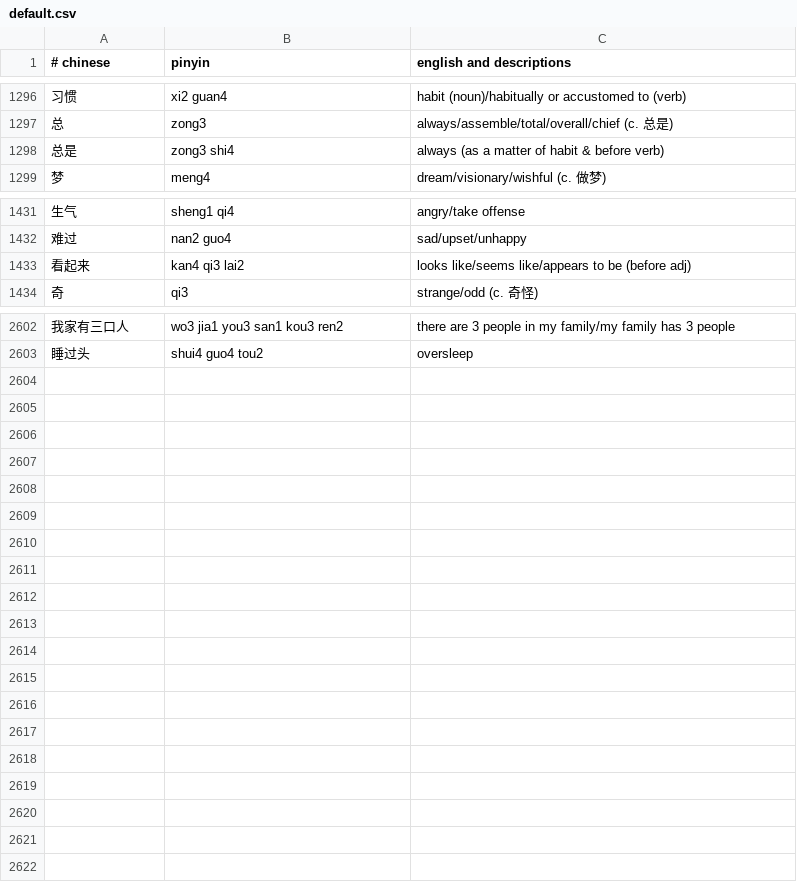
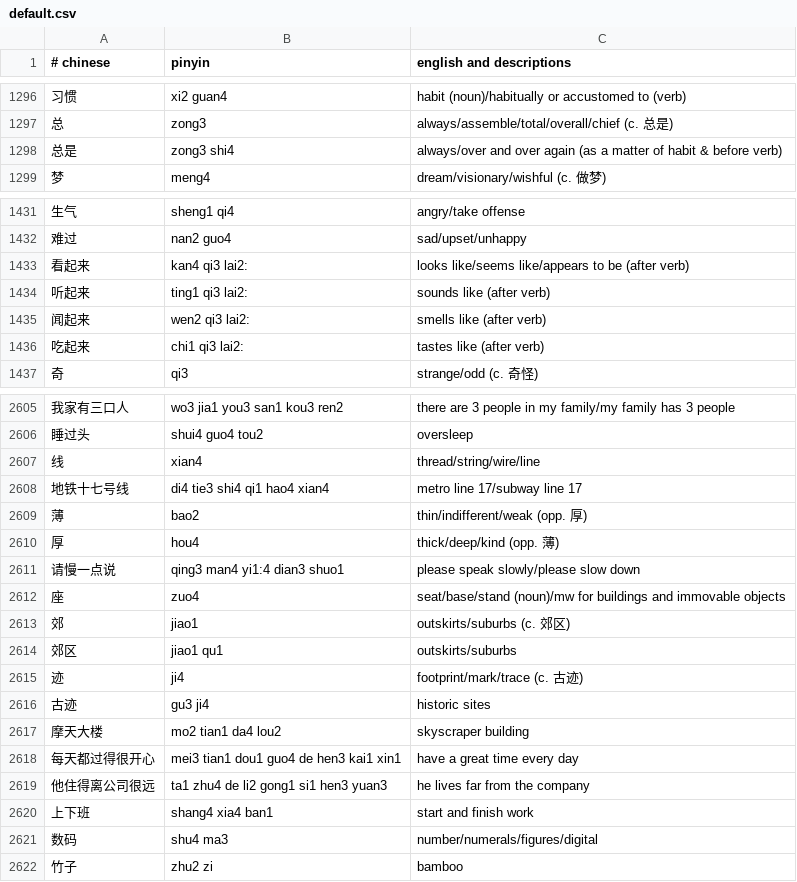
Before and after one commit to nickrusso42518/zhong, a CSV file: inputs/default.csv, drawn as a sheet; only a part is shown, gaps mark what is left out; the diff covers the shown part only.

Commit message:
words [ci skip]

```diff
--- a/inputs/default.csv
+++ b/inputs/default.csv
@@ -1297,3 +1297,3 @@
 总,zong3,always/assemble/total/overall/chief (c. 总是)
-总是,zong3 shi4,always (as a matter of habit & before verb)
+总是,zong3 shi4,always/over and over again (as a matter of habit & before verb)
 梦,meng4,dream/visionary/wishful (c. 做梦)
@@ -1432,3 +1432,6 @@
 难过,nan2 guo4,sad/upset/unhappy
-看起来,kan4 qi3 lai2,looks like/seems like/appears to be (before adj)
+看起来,kan4 qi3 lai2:,looks like/seems like/appears to be (after verb)
+听起来,ting1 qi3 lai2:,sounds like (after verb)
+闻起来,wen2 qi3 lai2:,smells like (after verb)
+吃起来,chi1 qi3 lai2:,tastes like (after verb)
 奇,qi3,strange/odd (c. 奇怪)
@@ -2603 +2606,17 @@
 睡过头,shui4 guo4 tou2,oversleep
+线,xian4,thread/string/wire/line
+地铁十七号线,di4 tie3 shi4 qi1 hao4 xian4,metro line 17/subway line 17
+薄,bao2,thin/indifferent/weak (opp. 厚)
+厚,hou4,thick/deep/kind (opp. 薄)
+请慢一点说,qing3 man4 yi1:4 dian3 shuo1,please speak slowly/please slow down
+座,zuo4,seat/base/stand (noun)/mw for buildings and immovable objects
+郊,jiao1,outskirts/suburbs (c. 郊区)
+郊区,jiao1 qu1,outskirts/suburbs
+迹,ji4,footprint/mark/trace (c. 古迹)
+古迹,gu3 ji4,historic sites
+摩天大楼,mo2 tian1 da4 lou2,skyscraper building
+每天都过得很开心,mei3 tian1 dou1 guo4 de hen3 kai1 xin1,have a great time every day
+他住得离公司很远,ta1 zhu4 de li2 gong1 si1 hen3 yuan3,he lives far from the company
+上下班,shang4 xia4 ban1,start and finish work
+数码,shu4 ma3,number/numerals/figures/digital
+竹子,zhu2 zi,bamboo
```
Also changed, not shown: 8 edited cells elsewhere in this file.
